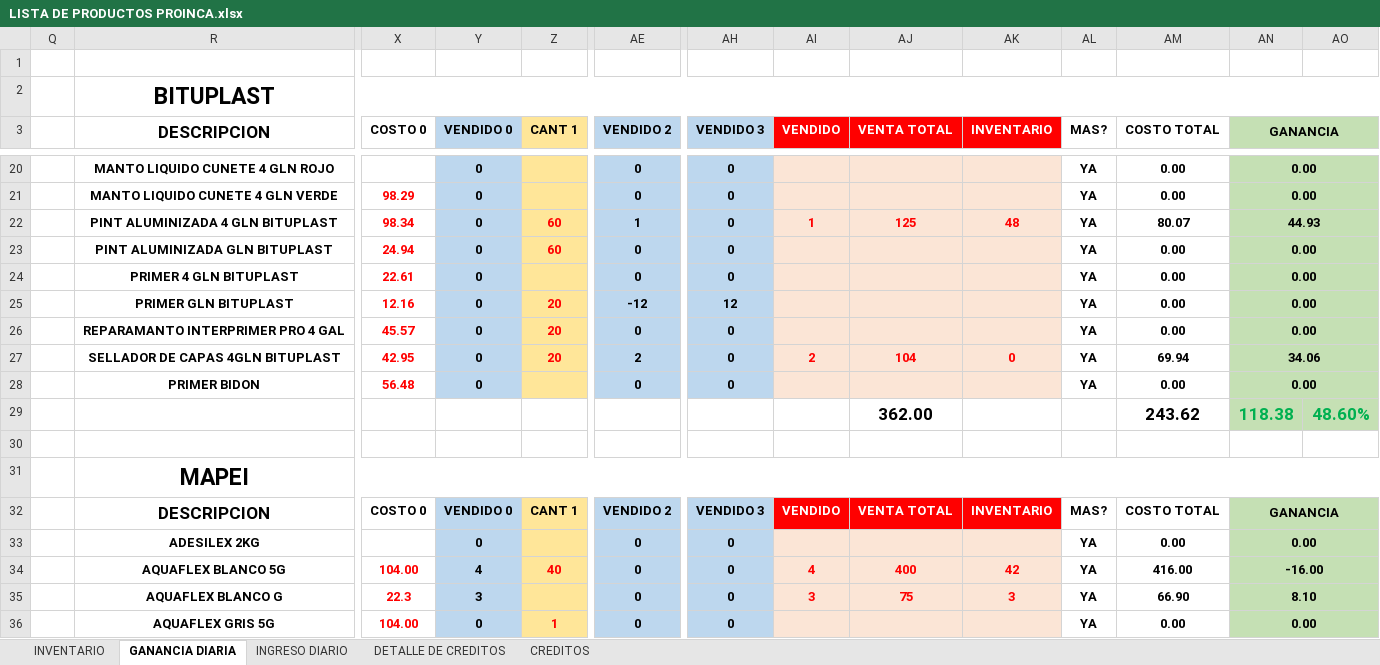
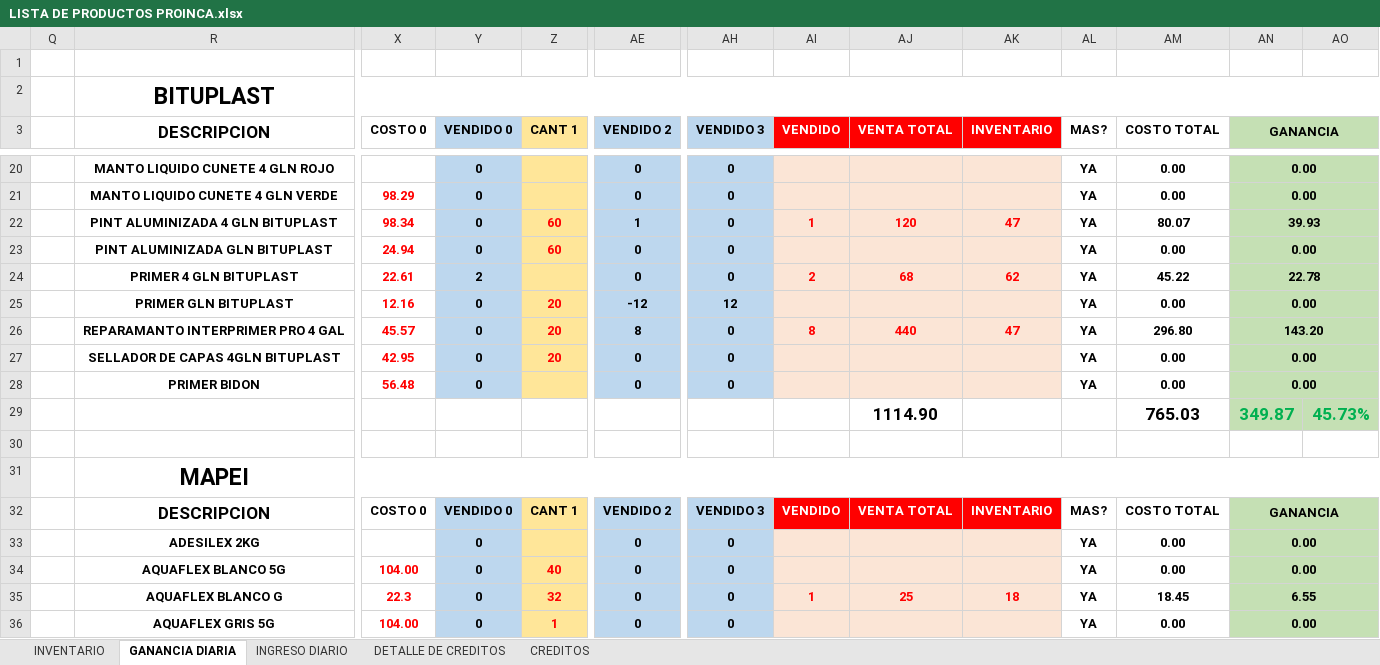
Before and after one commit to JPuente25/Proinca, an Excel workbook: LISTA DE PRODUCTOS PROINCA.xlsx, sheet GANANCIA DIARIA, drawn as a sheet; only a part is shown, gaps mark what is left out; values as stored, in another font and other column widths than the file's, no borders; removed rows and columns are numbered as before the commit, all else as after; rows hold the shown columns only; the diff covers the shown part only; the diff names each change by its address in the sheet, - before the commit and + after, or states it on an @@ line.

Commit message:
10-07-23

```diff
--- a/LISTA DE PRODUCTOS PROINCA.xlsx (sheet GANANCIA DIARIA)
+++ b/LISTA DE PRODUCTOS PROINCA.xlsx (sheet GANANCIA DIARIA)
-AJ22 (VENTA TOTAL): 125
+AJ22 (VENTA TOTAL): 120
-AK22 (INVENTARIO): 48
+AK22 (INVENTARIO): 47
-AN22 (GANANCIA): 44.93
+AN22 (GANANCIA): 39.93
-Y24 (VENDIDO 0): 0
+Y24 (VENDIDO 0): 2
-AI24 (VENDIDO): (empty)
+AI24 (VENDIDO): 2
-AJ24 (VENTA TOTAL): (empty)
+AJ24 (VENTA TOTAL): 68
-AK24 (INVENTARIO): (empty)
+AK24 (INVENTARIO): 62
-AM24 (COSTO TOTAL): 0.00
+AM24 (COSTO TOTAL): 45.22
-AN24 (GANANCIA): 0.00
+AN24 (GANANCIA): 22.78
-AE26 (VENDIDO 2): 0
+AE26 (VENDIDO 2): 8
-AI26 (VENDIDO): (empty)
+AI26 (VENDIDO): 8
-AJ26 (VENTA TOTAL): (empty)
+AJ26 (VENTA TOTAL): 440
-AK26 (INVENTARIO): (empty)
+AK26 (INVENTARIO): 47
-AM26 (COSTO TOTAL): 0.00
+AM26 (COSTO TOTAL): 296.80
-AN26 (GANANCIA): 0.00
+AN26 (GANANCIA): 143.20
-AE27 (VENDIDO 2): 2
+AE27 (VENDIDO 2): 0
-AI27 (VENDIDO): 2
+AI27 (VENDIDO): (empty)
-AJ27 (VENTA TOTAL): 104
+AJ27 (VENTA TOTAL): (empty)
-AK27 (INVENTARIO): 0
+AK27 (INVENTARIO): (empty)
-AM27 (COSTO TOTAL): 69.94
+AM27 (COSTO TOTAL): 0.00
-AN27 (GANANCIA): 34.06
+AN27 (GANANCIA): 0.00
-row 29:  |  |  |  |  |  |  |  | 362.00 |  |  | 243.62 | 118.38 | 48.60%
+row 29:  |  |  |  |  |  |  |  | 1114.90 |  |  | 765.03 | 349.87 | 45.73%
-Y34 (VENDIDO 0): 4
+Y34 (VENDIDO 0): 0
-AI34 (VENDIDO): 4
+AI34 (VENDIDO): (empty)
-AJ34 (VENTA TOTAL): 400
+AJ34 (VENTA TOTAL): (empty)
-AK34 (INVENTARIO): 42
+AK34 (INVENTARIO): (empty)
-AM34 (COSTO TOTAL): 416.00
+AM34 (COSTO TOTAL): 0.00
-AN34 (GANANCIA): -16.00
+AN34 (GANANCIA): 0.00
-row 35:  | AQUAFLEX BLANCO G | 22.3 | 3 |  | 0 | 0 | 3 | 75 | 3 | YA | 66.90 | 8.10
+row 35:  | AQUAFLEX BLANCO G | 22.3 | 0 | 32 | 0 | 0 | 1 | 25 | 18 | YA | 18.45 | 6.55
```
Also changed, not shown: 10 added rows, 10 removed rows and 83 edited cells elsewhere in this sheet, sheet CREDITOS, sheet INGRESO DIARIO, sheet DETALLE DE CREDITOS.
